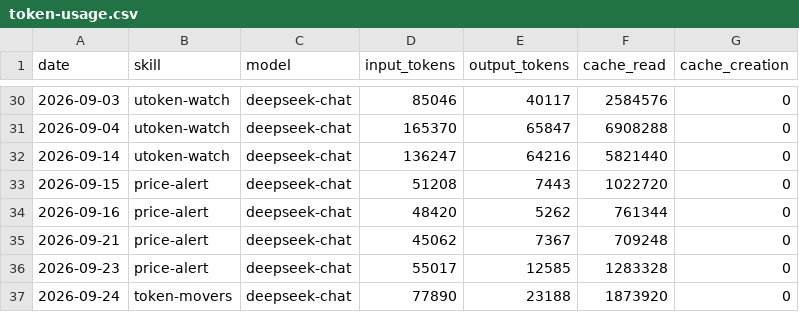
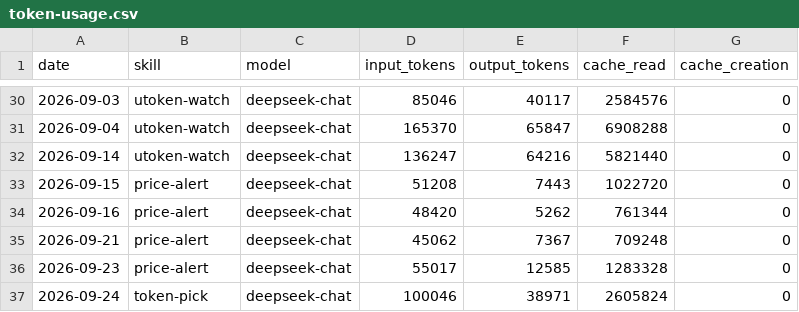
Before and after one commit to czijian729-oss/aeon, a CSV file: memory/token-usage.csv, drawn as a sheet; only a part is shown, gaps mark what is left out.

Commit message:
chore(token-pick): auto-commit 2026-09-24

```diff
--- a/memory/token-usage.csv
+++ b/memory/token-usage.csv
@@ -36,2 +36,2 @@ date,skill,model,input_tokens,output_tokens,cache_read,cache_creation
 2026-09-23,price-alert,deepseek-chat,55017,12585,1283328,0
-2026-09-24,token-movers,deepseek-chat,77890,23188,1873920,0
+2026-09-24,token-pick,deepseek-chat,100046,38971,2605824,0
```
Also changed, not shown: 4 other files.
